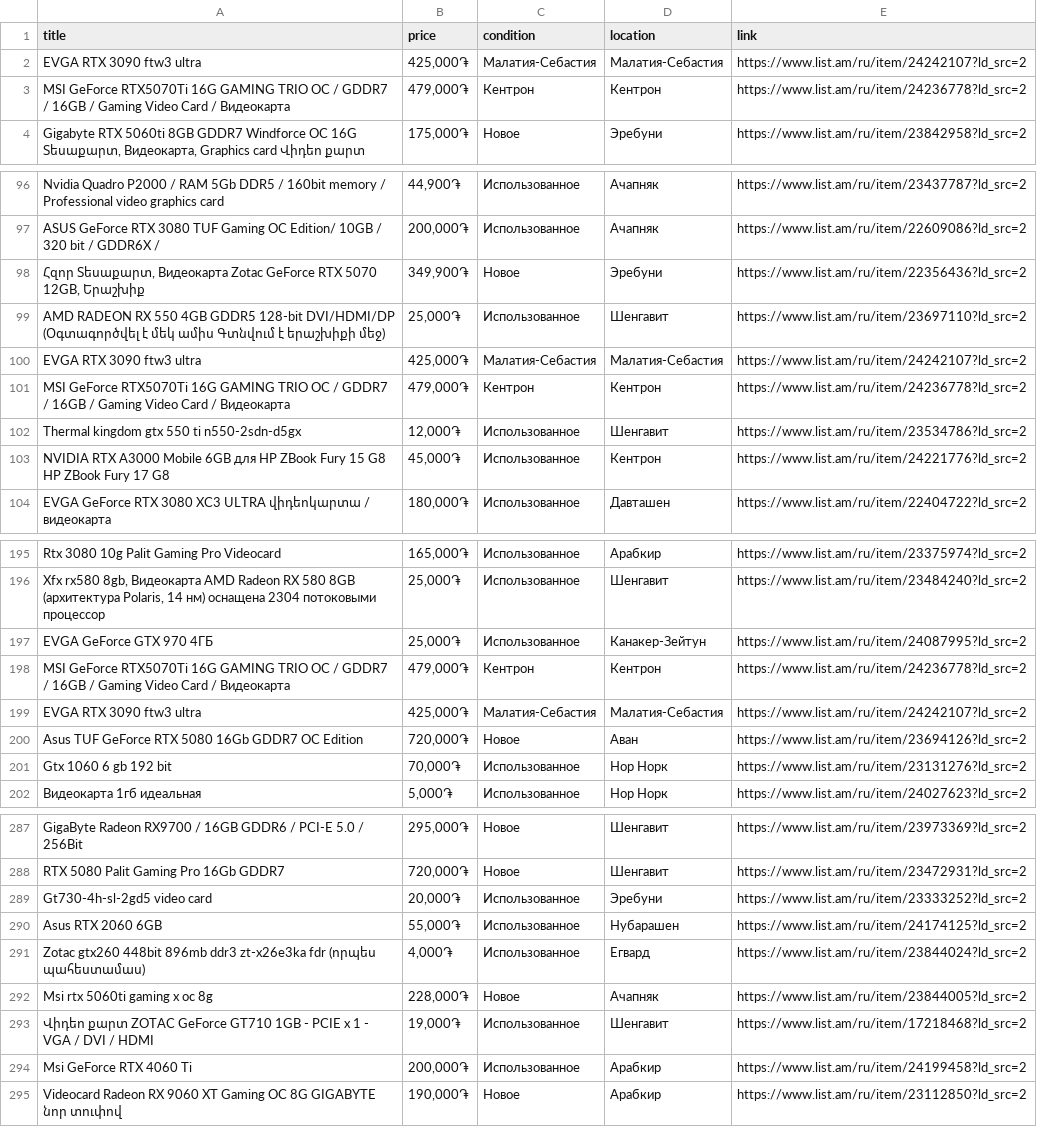
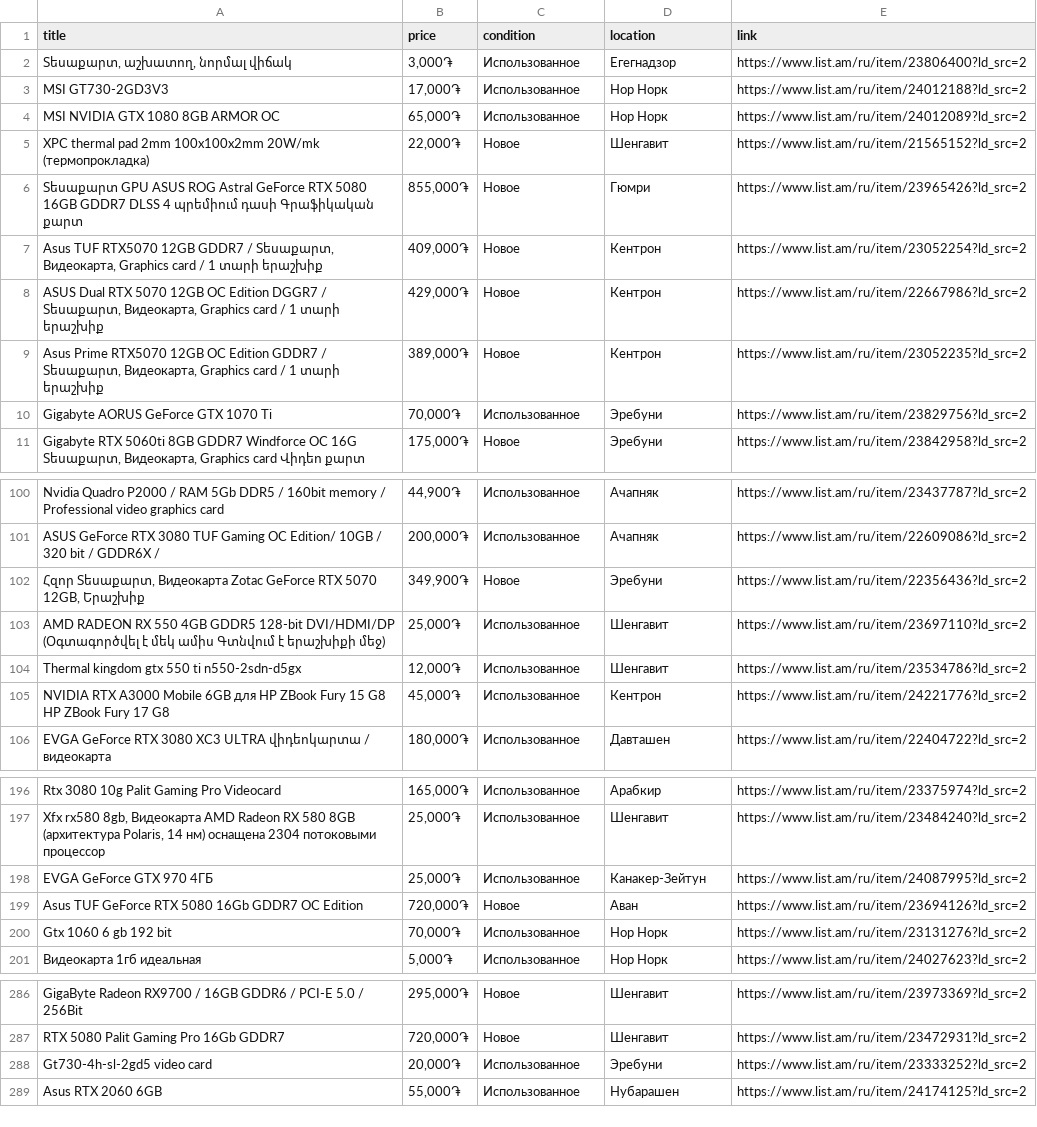
Before and after one commit to Ee1Tea/parser-list-am, a CSV file: list.csv, drawn as a sheet; only a part is shown, gaps mark what is left out; the diff covers the shown part only.

```diff
--- a/list.csv
+++ b/list.csv
@@ -1,4 +1,11 @@
 title;price;condition;location;link
-EVGA RTX 3090 ftw3 ultra;425,000֏;Малатия-Себастия;Малатия-Себастия;https://www.list.am/ru/item/24242107?ld_src=2
-MSI GeForce RTX5070Ti 16G GAMING TRIO OC / GDDR7 / 16GB / Gaming Video Card / Видеокарта;479,000֏;Кентрон;Кентрон;https://www.list.am/ru/item/24236778?ld_src=2
+Տեսաքարտ, աշխատող, նորմալ վիճակ;3,000֏;Использованное;Егегнадзор;https://www.list.am/ru/item/23806400?ld_src=2
+MSI GT730-2GD3V3;17,000֏;Использованное;Нор Норк;https://www.list.am/ru/item/24012188?ld_src=2
+MSI NVIDIA GTX 1080 8GB ARMOR OC;65,000֏;Использованное;Нор Норк;https://www.list.am/ru/item/24012089?ld_src=2
+XPC thermal pad 2mm 100x100x2mm 20W/mk (термопрокладка);22,000֏;Новое;Шенгавит;https://www.list.am/ru/item/21565152?ld_src=2
+Տեսաքարտ GPU ASUS ROG Astral GeForce RTX 5080 16GB GDDR7 DLSS 4 պրեմիում դասի Գրաֆիկական քարտ;855,000֏;Новое;Гюмри;https://www.list.am/ru/item/23965426?ld_src=2
+Asus TUF RTX5070 12GB GDDR7 / Տեսաքարտ, Видеокарта, Graphics card / 1 տարի երաշխիք;409,000֏;Новое;Кентрон;https://www.list.am/ru/item/23052254?ld_src=2
+ASUS Dual RTX 5070 12GB OC Edition DGGR7 / Տեսաքարտ, Видеокарта, Graphics card / 1 տարի երաշխիք;429,000֏;Новое;Кентрон;https://www.list.am/ru/item/22667986?ld_src=2
+Asus Prime RTX5070 12GB OC Edition GDDR7 / Տեսաքարտ, Видеокарта, Graphics card / 1 տարի երաշխիք;389,000֏;Новое;Кентрон;https://www.list.am/ru/item/23052235?ld_src=2
+Gigabyte AORUS GeForce GTX 1070 Ti;70,000֏;Использованное;Эребуни;https://www.list.am/ru/item/23829756?ld_src=2
 Gigabyte RTX 5060ti 8GB GDDR7 Windforce OC 16G Տեսաքարտ, Видеокарта, Graphics card Վիդեո քարտ;175,000֏;Новое;Эребуни;https://www.list.am/ru/item/23842958?ld_src=2
@@ -99,4 +103,2 @@ ASUS GeForce RTX 3080 TUF Gaming OC Edition/ 10GB / 320 bit / GDDR6X /;200,000֏
 AMD RADEON RX 550 4GB GDDR5 128-bit DVI/HDMI/DP (Օգտագործվել է մեկ ամիս Գտնվում է երաշխիքի մեջ);25,000֏;Использованное;Шенгавит;https://www.list.am/ru/item/23697110?ld_src=2
-EVGA RTX 3090 ftw3 ultra;425,000֏;Малатия-Себастия;Малатия-Себастия;https://www.list.am/ru/item/24242107?ld_src=2
-MSI GeForce RTX5070Ti 16G GAMING TRIO OC / GDDR7 / 16GB / Gaming Video Card / Видеокарта;479,000֏;Кентрон;Кентрон;https://www.list.am/ru/item/24236778?ld_src=2
 Thermal kingdom gtx 550 ti n550-2sdn-d5gx;12,000֏;Использованное;Шенгавит;https://www.list.am/ru/item/23534786?ld_src=2
@@ -197,4 +198,2 @@ Xfx rx580 8gb, Видеокарта AMD Radeon RX 580 8GB (архитектур
 EVGA GeForce GTX 970 4ГБ;25,000֏;Использованное;Канакер-Зейтун;https://www.list.am/ru/item/24087995?ld_src=2
-MSI GeForce RTX5070Ti 16G GAMING TRIO OC / GDDR7 / 16GB / Gaming Video Card / Видеокарта;479,000֏;Кентрон;Кентрон;https://www.list.am/ru/item/24236778?ld_src=2
-EVGA RTX 3090 ftw3 ultra;425,000֏;Малатия-Себастия;Малатия-Себастия;https://www.list.am/ru/item/24242107?ld_src=2
 Asus TUF GeForce RTX 5080 16Gb GDDR7 OC Edition;720,000֏;Новое;Аван;https://www.list.am/ru/item/23694126?ld_src=2
@@ -290,6 +289 @@ Gt730-4h-sl-2gd5 video card;20,000֏;Использованное;Эребуни
 Asus RTX 2060 6GB;55,000֏;Использованное;Нубарашен;https://www.list.am/ru/item/24174125?ld_src=2
-Zotac gtx260 448bit 896mb ddr3 zt-x26e3ka fdr (որպես պահեստամաս);4,000֏;Использованное;Егвард;https://www.list.am/ru/item/23844024?ld_src=2
-Msi rtx 5060ti gaming x oc 8g;228,000֏;Новое;Ачапняк;https://www.list.am/ru/item/23844005?ld_src=2
-Վիդեո քարտ ZOTAC GeForce GT710 1GB - PCIE x 1 - VGA / DVI / HDMI;19,000֏;Использованное;Шенгавит;https://www.list.am/ru/item/17218468?ld_src=2
-Msi GeForce RTX 4060 Ti;200,000֏;Использованное;Арабкир;https://www.list.am/ru/item/24199458?ld_src=2
-Videocard Radeon RX 9060 XT Gaming OC 8G GIGABYTE նոր տուփով;190,000֏;Новое;Арабкир;https://www.list.am/ru/item/23112850?ld_src=2
```
Also changed, not shown: 2 edited cells elsewhere in this file, 1 other file.
